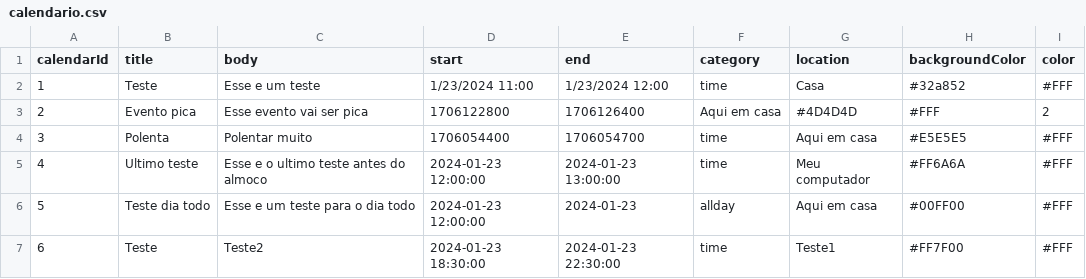
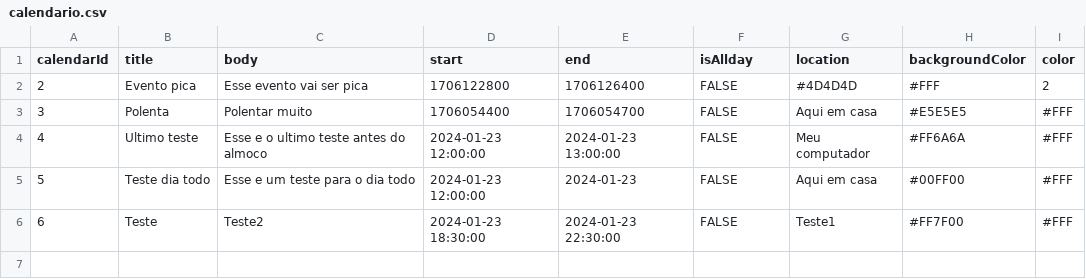
Before and after one commit to GustavoSantiago113/Administration-Help-Tool, a CSV file: data/calendario.csv, drawn as a sheet.

Commit message:
Calendario back-end

```diff
--- a/data/calendario.csv
+++ b/data/calendario.csv
@@ -1,7 +1,6 @@
-"calendarId","title","body","start","end","category","location","backgroundColor","color"
-1,"Teste","Esse e um teste","1/23/2024 11:00","1/23/2024 12:00","time","Casa","#32a852","#FFF"
-2,"Evento pica","Esse evento vai ser pica","1706122800","1706126400","Aqui em casa","#4D4D4D","#FFF","2"
-3,"Polenta","Polentar muito","1706054400","1706054700","time","Aqui em casa","#E5E5E5","#FFF"
-4,"Ultimo teste","Esse e o ultimo teste antes do almoco","2024-01-23 12:00:00","2024-01-23 13:00:00","time","Meu computador","#FF6A6A","#FFF"
-5,"Teste dia todo","Esse e um teste para o dia todo","2024-01-23 12:00:00","2024-01-23","allday","Aqui em casa","#00FF00","#FFF"
-6,"Teste","Teste2","2024-01-23 18:30:00","2024-01-23 22:30:00","time","Teste1","#FF7F00","#FFF"
+"calendarId","title","body","start","end","isAllday","location","backgroundColor","color"
+2,"Evento pica","Esse evento vai ser pica","1706122800","1706126400",FALSE,"#4D4D4D","#FFF","2"
+3,"Polenta","Polentar muito","1706054400","1706054700",FALSE,"Aqui em casa","#E5E5E5","#FFF"
+4,"Ultimo teste","Esse e o ultimo teste antes do almoco","2024-01-23 12:00:00","2024-01-23 13:00:00",FALSE,"Meu computador","#FF6A6A","#FFF"
+5,"Teste dia todo","Esse e um teste para o dia todo","2024-01-23 12:00:00","2024-01-23",FALSE,"Aqui em casa","#00FF00","#FFF"
+6,"Teste","Teste2","2024-01-23 18:30:00","2024-01-23 22:30:00",FALSE,"Teste1","#FF7F00","#FFF"
```
Also changed, not shown: 2 other files.
